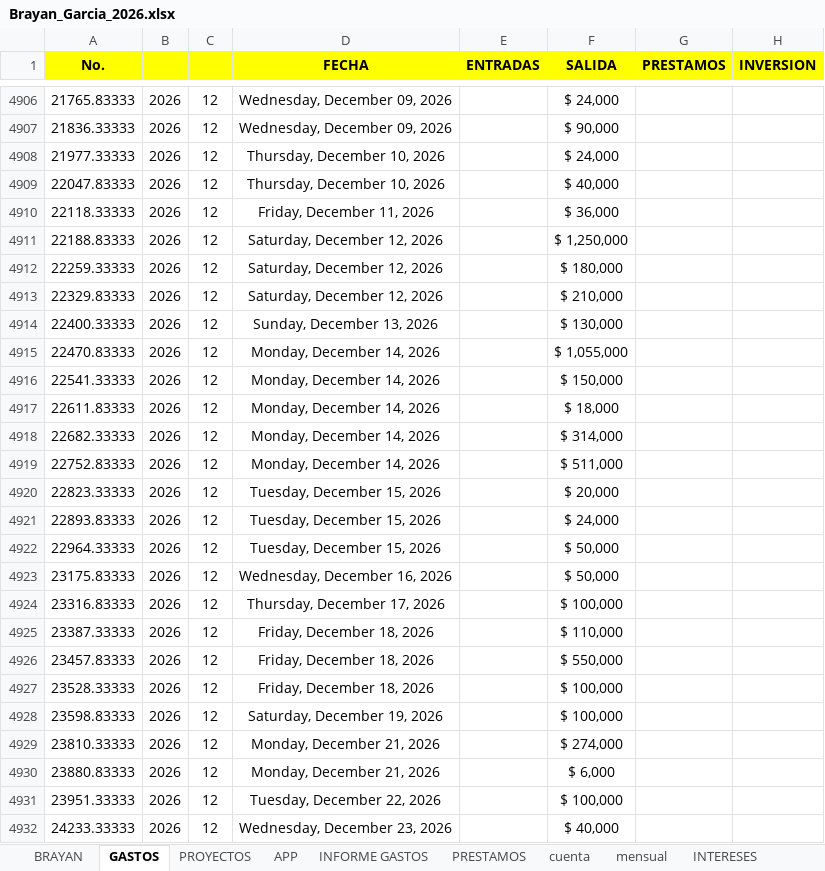
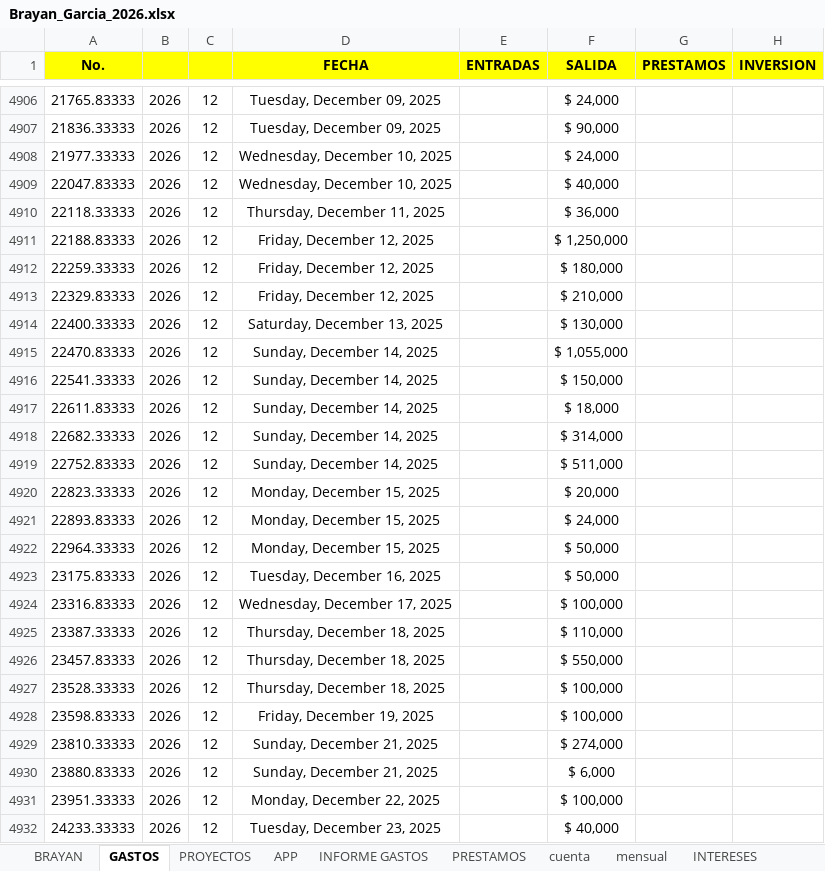
Before and after one commit to avappsas/Brynex, an Excel workbook: Brayan_Garcia_2026.xlsx, sheet GASTOS, drawn as a sheet; only a part is shown, gaps mark what is left out; values as stored, in another font and other column widths than the file's, no borders; the diff covers the shown part only; the diff names each change by its address in the sheet, - before the commit and + after, or states it on an @@ line.

```diff
--- a/Brayan_Garcia_2026.xlsx (sheet GASTOS)
+++ b/Brayan_Garcia_2026.xlsx (sheet GASTOS)
-D4906:D4907 (FECHA): Wednesday, December 09, 2026
+D4906:D4907 (FECHA): Tuesday, December 09, 2025
-D4908:D4909 (FECHA): Thursday, December 10, 2026
+D4908:D4909 (FECHA): Wednesday, December 10, 2025
-D4910 (FECHA): Friday, December 11, 2026
+D4910 (FECHA): Thursday, December 11, 2025
-D4911:D4913 (FECHA): Saturday, December 12, 2026
+D4911:D4913 (FECHA): Friday, December 12, 2025
-D4914 (FECHA): Sunday, December 13, 2026
+D4914 (FECHA): Saturday, December 13, 2025
-D4915:D4919 (FECHA): Monday, December 14, 2026
+D4915:D4919 (FECHA): Sunday, December 14, 2025
-D4920:D4922 (FECHA): Tuesday, December 15, 2026
+D4920:D4922 (FECHA): Monday, December 15, 2025
-D4923 (FECHA): Wednesday, December 16, 2026
+D4923 (FECHA): Tuesday, December 16, 2025
-D4924 (FECHA): Thursday, December 17, 2026
+D4924 (FECHA): Wednesday, December 17, 2025
-D4925:D4927 (FECHA): Friday, December 18, 2026
+D4925:D4927 (FECHA): Thursday, December 18, 2025
-D4928 (FECHA): Saturday, December 19, 2026
+D4928 (FECHA): Friday, December 19, 2025
-D4929:D4930 (FECHA): Monday, December 21, 2026
+D4929:D4930 (FECHA): Sunday, December 21, 2025
-D4931 (FECHA): Tuesday, December 22, 2026
+D4931 (FECHA): Monday, December 22, 2025
-D4932 (FECHA): Wednesday, December 23, 2026
+D4932 (FECHA): Tuesday, December 23, 2025
```
Also changed, not shown: 44 edited cells elsewhere in this sheet, sheet cuenta, sheet BRAYAN, hidden cells, 12 other files.
